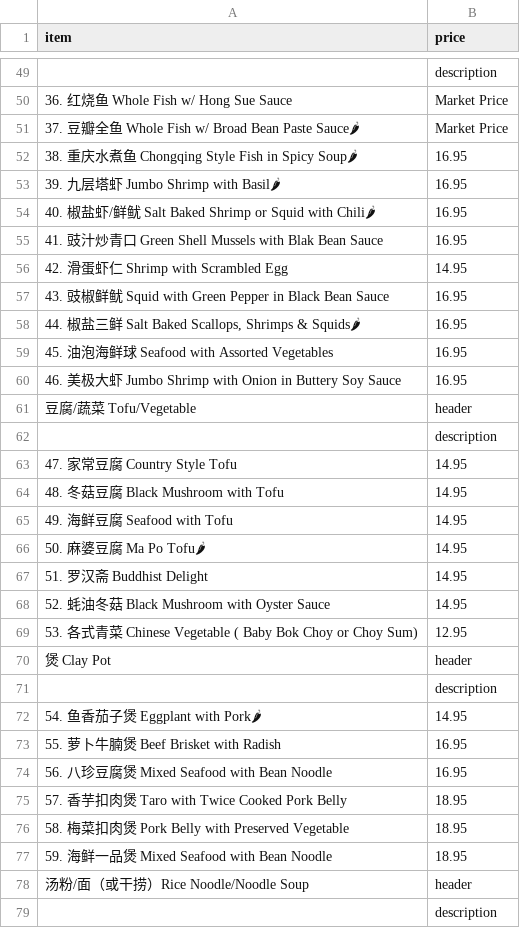
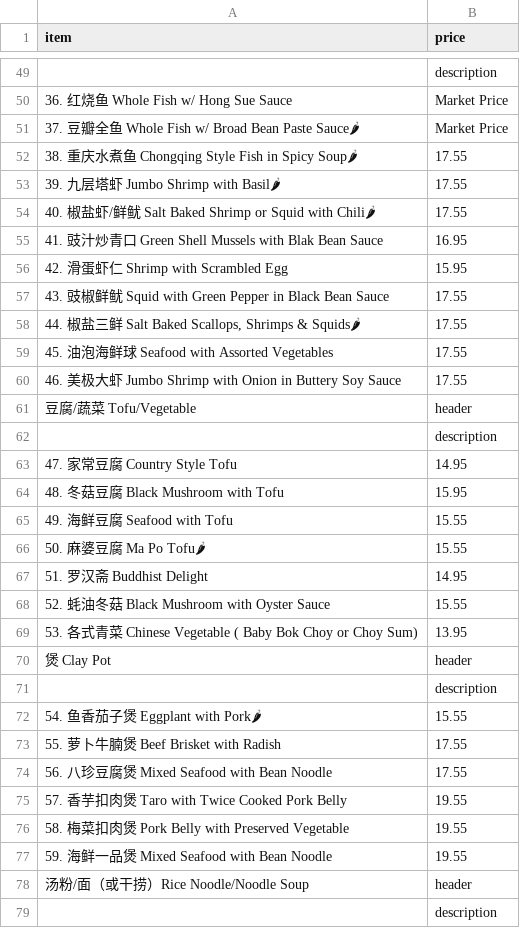
Before and after one commit to BMChenRestaurant/bmchem, a CSV file: authentic.csv, drawn as a sheet; only a part is shown, gaps mark what is left out; the diff covers the shown part only; the diff names each change by its address in the sheet, - before the commit and + after, or states it on an @@ line.

Commit message:
price update

```diff
--- a/authentic.csv
+++ b/authentic.csv
-B52:B54 (price): 16.95
+B52:B54 (price): 17.55
-B56 (price): 14.95
+B56 (price): 15.95
-B57:B60 (price): 16.95
+B57:B60 (price): 17.55
-B64 (price): 14.95
+B64 (price): 15.95
-B65:B66 (price): 14.95
+B65:B66 (price): 15.55
-B68 (price): 14.95
+B68 (price): 15.55
-B69 (price): 12.95
+B69 (price): 13.95
-B72 (price): 14.95
+B72 (price): 15.55
-B73:B74 (price): 16.95
+B73:B74 (price): 17.55
-B75:B77 (price): 18.95
+B75:B77 (price): 19.55
```
Also changed, not shown: 6 added rows and 78 edited cells elsewhere in this file, takeout.csv, 2 other files.
